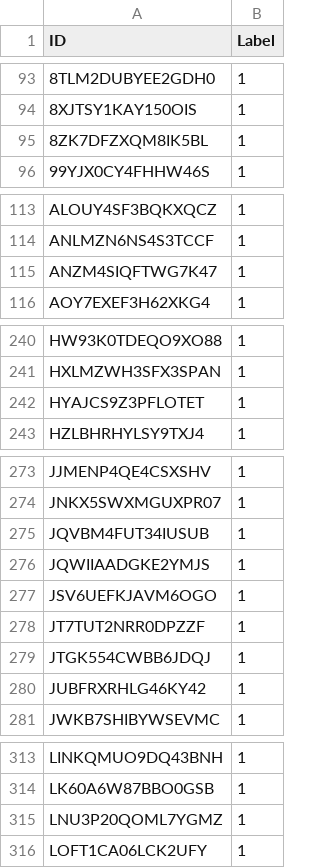
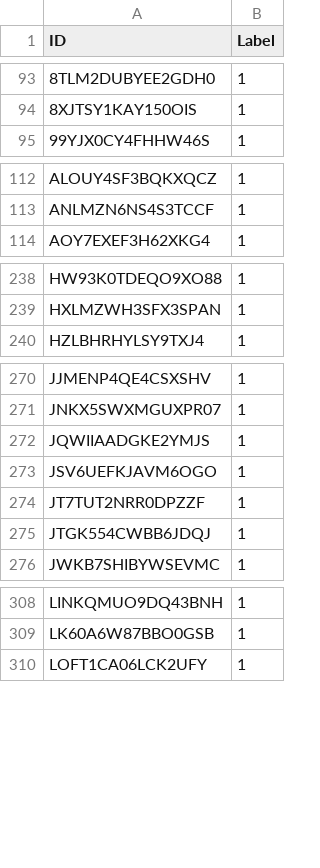
Before and after one commit to brown-mida/elvo, a CSV file: labels.csv, drawn as a sheet; only a part is shown, gaps mark what is left out; the diff covers the shown part only.

Commit message:
updated labels to reflect full dataset

```diff
--- a/labels.csv
+++ b/labels.csv
@@ -94,3 +94,2 @@ ID,Label
 8XJTSY1KAY150OIS,1
-8ZK7DFZXQM8IK5BL,1
 99YJX0CY4FHHW46S,1
@@ -114,3 +113,2 @@ ALOUY4SF3BQKXQCZ,1
 ANLMZN6NS4S3TCCF,1
-ANZM4SIQFTWG7K47,1
 AOY7EXEF3H62XKG4,1
@@ -241,3 +239,2 @@ HW93K0TDEQO9XO88,1
 HXLMZWH3SFX3SPAN,1
-HYAJCS9Z3PFLOTET,1
 HZLBHRHYLSY9TXJ4,1
@@ -274,3 +271,2 @@ JJMENP4QE4CSXSHV,1
 JNKX5SWXMGUXPR07,1
-JQVBM4FUT34IUSUB,1
 JQWIIAADGKE2YMJS,1
@@ -279,3 +275,2 @@ JT7TUT2NRR0DPZZF,1
 JTGK554CWBB6JDQJ,1
-JUBFRXRHLG46KY42,1
 JWKB7SHIBYWSEVMC,1
@@ -314,3 +309,2 @@ LINKQMUO9DQ43BNH,1
 LK60A6W87BBO0GSB,1
-LNU3P20QOML7YGMZ,1
 LOFT1CA06LCK2UFY,1
```
Also changed, not shown: 4 removed rows elsewhere in this file.
